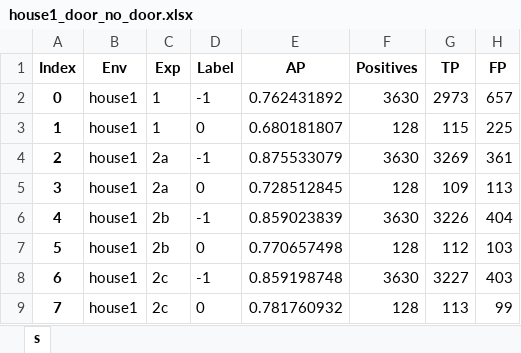
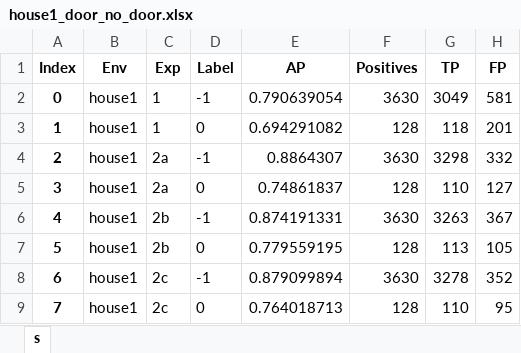
Before and after one commit to micheleantonazzi/master-s-thesis-robust-door-detector, an Excel workbook: doors-detector/results/house1_door_no_door.xlsx, sheet s, drawn as a sheet; values as stored, in another font and other column widths than the file's, no borders; the diff names each change by its address in the sheet, - before the commit and + after, or states it on an @@ line.

Commit message:
updated results

```diff
--- a/doors-detector/results/house1_door_no_door.xlsx (sheet s)
+++ b/doors-detector/results/house1_door_no_door.xlsx (sheet s)
-E2 (AP): 0.762431892
+E2 (AP): 0.790639054
-G2 (TP): 2973
+G2 (TP): 3049
-H2 (FP): 657
+H2 (FP): 581
-E3 (AP): 0.680181807
+E3 (AP): 0.694291082
-G3 (TP): 115
+G3 (TP): 118
-H3 (FP): 225
+H3 (FP): 201
-E4 (AP): 0.875533079
+E4 (AP): 0.8864307
-G4 (TP): 3269
+G4 (TP): 3298
-H4 (FP): 361
+H4 (FP): 332
-E5 (AP): 0.728512845
+E5 (AP): 0.74861837
-G5 (TP): 109
+G5 (TP): 110
-H5 (FP): 113
+H5 (FP): 127
-E6 (AP): 0.859023839
+E6 (AP): 0.874191331
-G6 (TP): 3226
+G6 (TP): 3263
-H6 (FP): 404
+H6 (FP): 367
-E7 (AP): 0.770657498
+E7 (AP): 0.779559195
-G7 (TP): 112
+G7 (TP): 113
-H7 (FP): 103
+H7 (FP): 105
-E8 (AP): 0.859198748
+E8 (AP): 0.879099894
-G8 (TP): 3227
+G8 (TP): 3278
-H8 (FP): 403
+H8 (FP): 352
-E9 (AP): 0.781760932
+E9 (AP): 0.764018713
-G9 (TP): 113
+G9 (TP): 110
-H9 (FP): 99
+H9 (FP): 95
```
Also changed, not shown: doors-detector/results/house10.xlsx, doors-detector/results/house10_door_no_door.xlsx, 20 other files.
